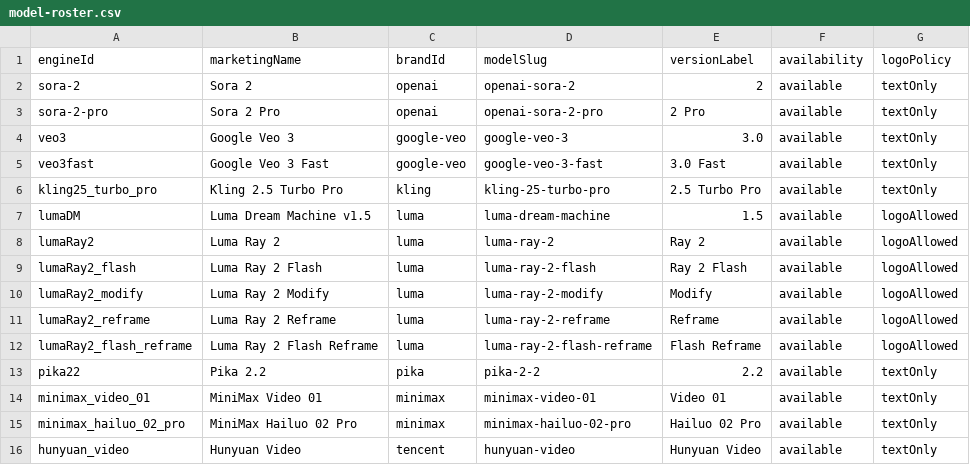
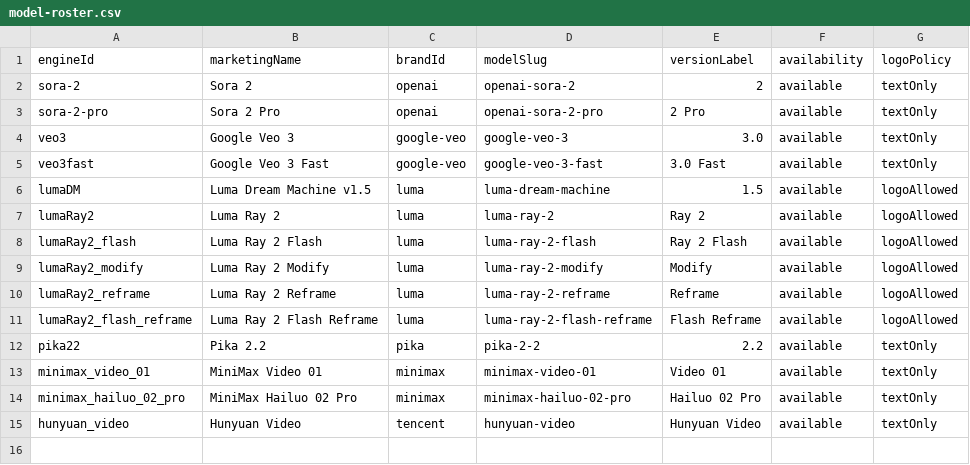
Before and after one commit to camgraphe/MaxVideoAi, a CSV file: docs/model-roster.csv, drawn as a sheet; the diff names each change by its address in the sheet, - before the commit and + after, or states it on an @@ line.

Commit message:
Remove Kling 2.5 Turbo Pro engine from roster

```diff
--- a/docs/model-roster.csv
+++ b/docs/model-roster.csv
-row 6: kling25_turbo_pro | Kling 2.5 Turbo Pro | kling | kling-25-turbo-pro | 2.5 Turbo Pro | available | textOnly
```
Also changed, not shown: 20 other files.
